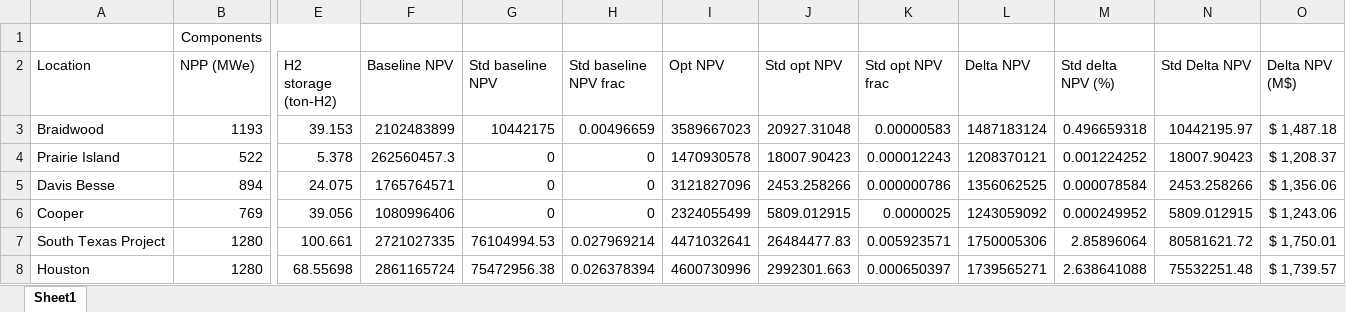
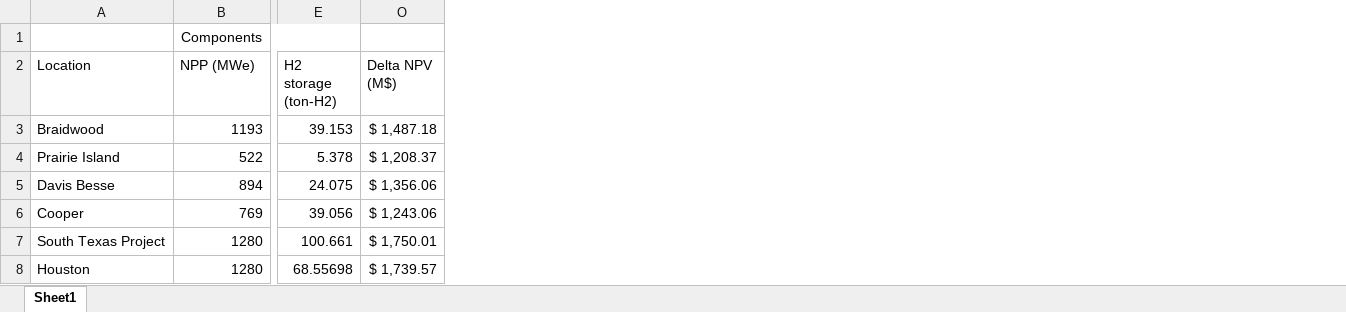
Before and after one commit to idaholab/FORCE, an Excel workbook: use_cases/IES_Feb23/run/results.xlsx, sheet Sheet1, drawn as a sheet; only a part is shown, gaps mark what is left out; values as stored, in another font and other column widths than the file's, no borders; charts and pictures not drawn; the diff names each change by its address in the sheet, - before the commit and + after, or states it on an @@ line.

Commit message:
Update results graph

```diff
--- a/use_cases/IES_Feb23/run/results.xlsx (sheet Sheet1)
+++ b/use_cases/IES_Feb23/run/results.xlsx (sheet Sheet1)
@@ column F (Baseline NPV) hidden, rows 3-8: 2102483899 | 262560457.3 | 1765764571 | 1080996406 | 2721027335 | 2861165724 @@
@@ column G (Std baseline NPV) hidden, rows 3-8: 10442175 | 0 | 0 | 0 | 76104994.53 | 75472956.38 @@
@@ column H (Std baseline NPV frac) hidden, rows 3-8: 0.00496659 | 0 | 0 | 0 | 0.027969214 | 0.026378394 @@
@@ column I (Opt NPV) hidden, rows 3-8: 3589667023 | 1470930578 | 3121827096 | 2324055499 | 4471032641 | 4600730996 @@
@@ column J (Std opt NPV) hidden, rows 3-8: 20927.31048 | 18007.90423 | 2453.258266 | 5809.012915 | 26484477.83 | 2992301.663 @@
@@ column K (Std opt NPV frac) hidden, rows 3-8: 0.00000583 | 0.000012243 | 0.000000786 | 0.0000025 | 0.005923571 | 0.000650397 @@
@@ column L (Delta NPV) hidden, rows 3-8: 1487183124 | 1208370121 | 1356062525 | 1243059092 | 1750005306 | 1739565271 @@
@@ column M (Std delta NPV (%)) hidden, rows 3-8: 0.496659318 | 0.001224252 | 0.000078584 | 0.000249952 | 2.85896064 | 2.638641088 @@
@@ column N (Std Delta NPV) hidden, rows 3-8: 10442195.97 | 18007.90423 | 2453.258266 | 5809.012915 | 80581621.72 | 75532251.48 @@
```
Also changed, not shown: charts or pictures.
